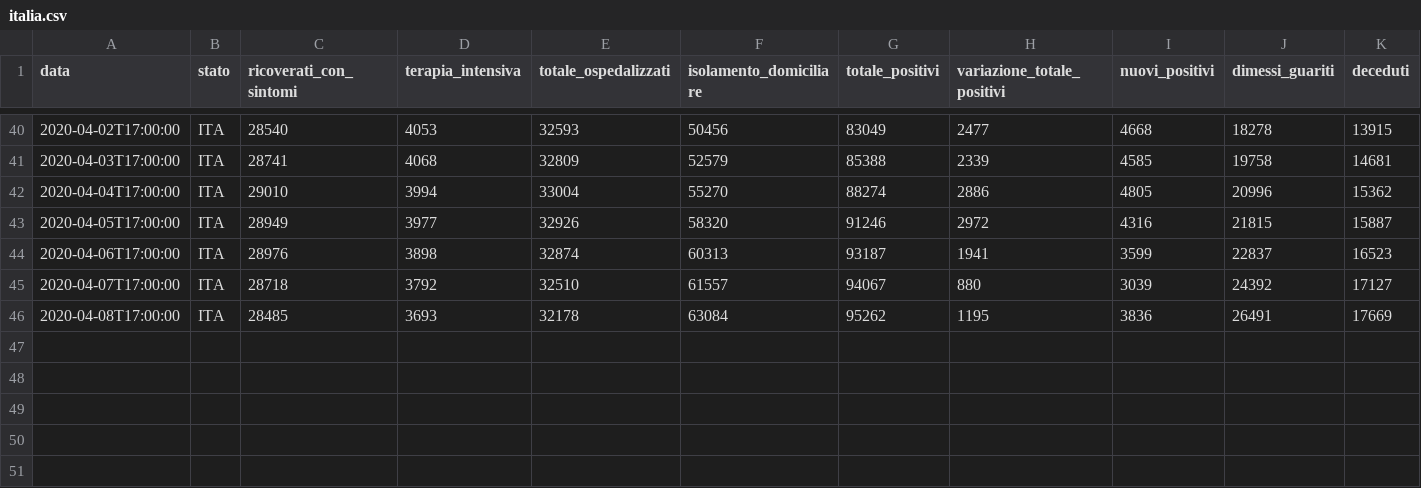
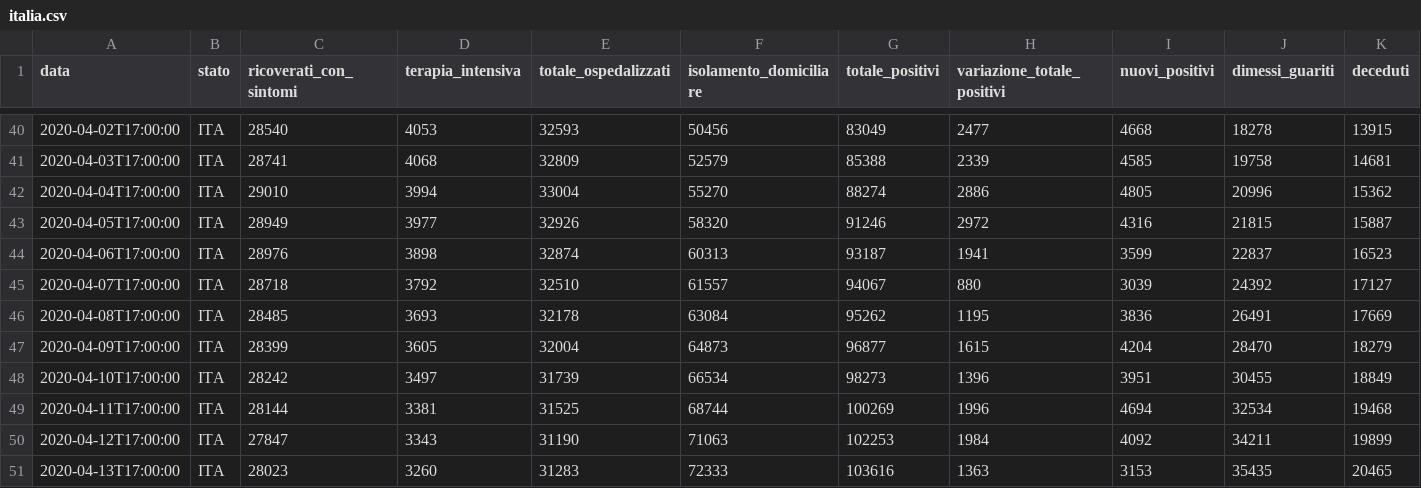
Before and after one commit to alainrk/covid, a CSV file: italia.csv, drawn as a sheet; only a part is shown, gaps mark what is left out; rows hold the shown columns only; the diff names each change by its address in the sheet, - before the commit and + after, or states it on an @@ line.

Commit message:
data

```diff
--- a/italia.csv
+++ b/italia.csv
+row 47: 2020-04-09T17:00:00 | ITA | 28399 | 3605 | 32004 | 64873 | 96877 | 1615 | 4204 | 28470 | 18279
+row 48: 2020-04-10T17:00:00 | ITA | 28242 | 3497 | 31739 | 66534 | 98273 | 1396 | 3951 | 30455 | 18849
+row 49: 2020-04-11T17:00:00 | ITA | 28144 | 3381 | 31525 | 68744 | 100269 | 1996 | 4694 | 32534 | 19468
+row 50: 2020-04-12T17:00:00 | ITA | 27847 | 3343 | 31190 | 71063 | 102253 | 1984 | 4092 | 34211 | 19899
+row 51: 2020-04-13T17:00:00 | ITA | 28023 | 3260 | 31283 | 72333 | 103616 | 1363 | 3153 | 35435 | 20465
```
Also changed, not shown: 3 other files.
